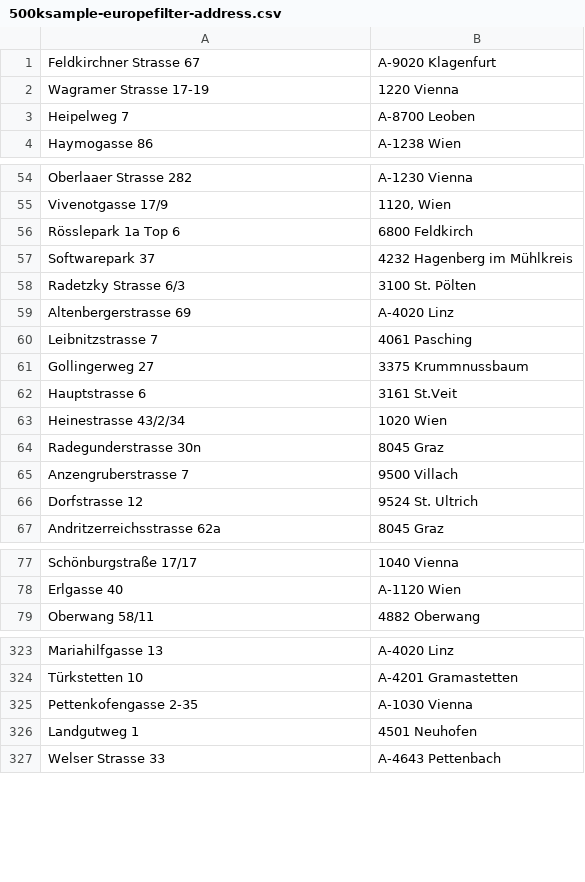
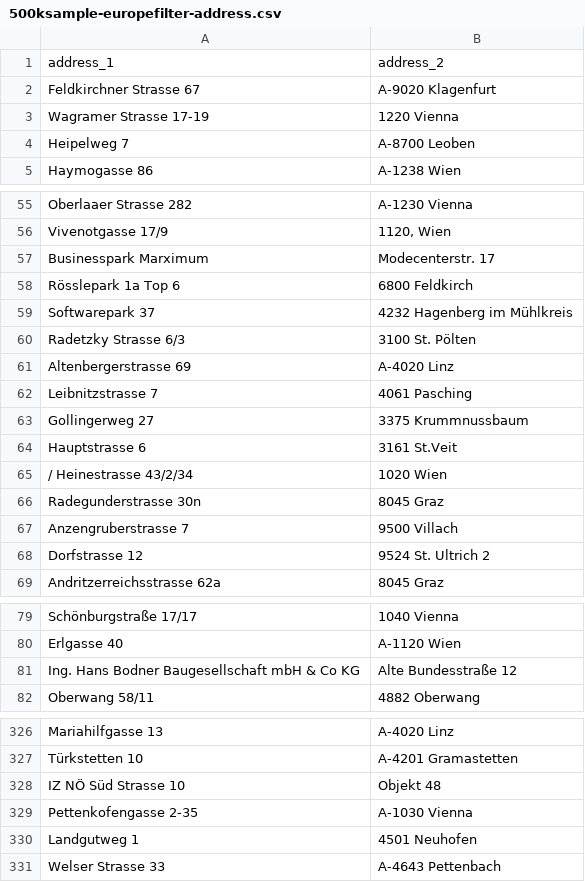
Before and after one commit to JoachimOpdenakker/afstudeerproject-ner-spacy, a CSV file: data/samples/500ksample-europefilter-address.csv, drawn as a sheet; only a part is shown, gaps mark what is left out; the diff covers the shown part only.

```diff
--- a/data/samples/500ksample-europefilter-address.csv
+++ b/data/samples/500ksample-europefilter-address.csv
@@ -1 +1,2 @@
+address_1,address_2
 Feldkirchner Strasse 67,A-9020 Klagenfurt
@@ -55,2 +56,3 @@ Oberlaaer Strasse 282,A-1230 Vienna
 Vivenotgasse 17/9,"1120, Wien"
+Businesspark Marximum,Modecenterstr. 17
 Rösslepark 1a Top 6,6800 Feldkirch
@@ -62,6 +64,6 @@ Gollingerweg 27,3375 Krummnussbaum
 Hauptstrasse 6,3161 St.Veit
-Heinestrasse 43/2/34,1020 Wien
+/ Heinestrasse 43/2/34,1020 Wien
 Radegunderstrasse 30n,8045 Graz
 Anzengruberstrasse 7,9500 Villach
-Dorfstrasse 12,9524 St. Ultrich
+Dorfstrasse 12,9524 St. Ultrich 2
 Andritzerreichsstrasse 62a,8045 Graz
@@ -78,2 +80,3 @@ Schönburgstraße 17/17,1040 Vienna
 Erlgasse 40,A-1120 Wien
+Ing. Hans Bodner Baugesellschaft mbH & Co KG,Alte Bundesstraße 12
 Oberwang 58/11,4882 Oberwang
@@ -324,2 +327,3 @@ Mariahilfgasse 13,A-4020 Linz
 Türkstetten 10,A-4201 Gramastetten
+IZ NÖ Süd Strasse 10,Objekt 48
 Pettenkofengasse 2-35,A-1030 Vienna
```
Also changed, not shown: 2 added rows and 8 edited cells elsewhere in this file, data/samples/500ksample-americanfilter-address.csv, 40 other files.
